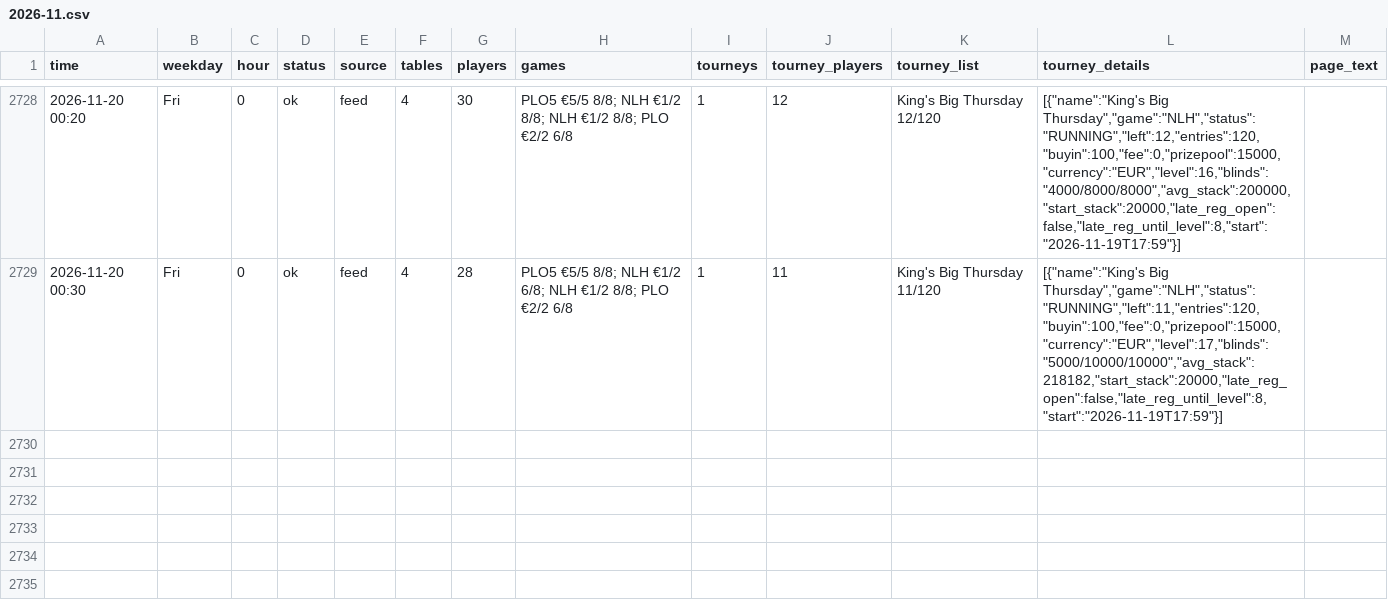
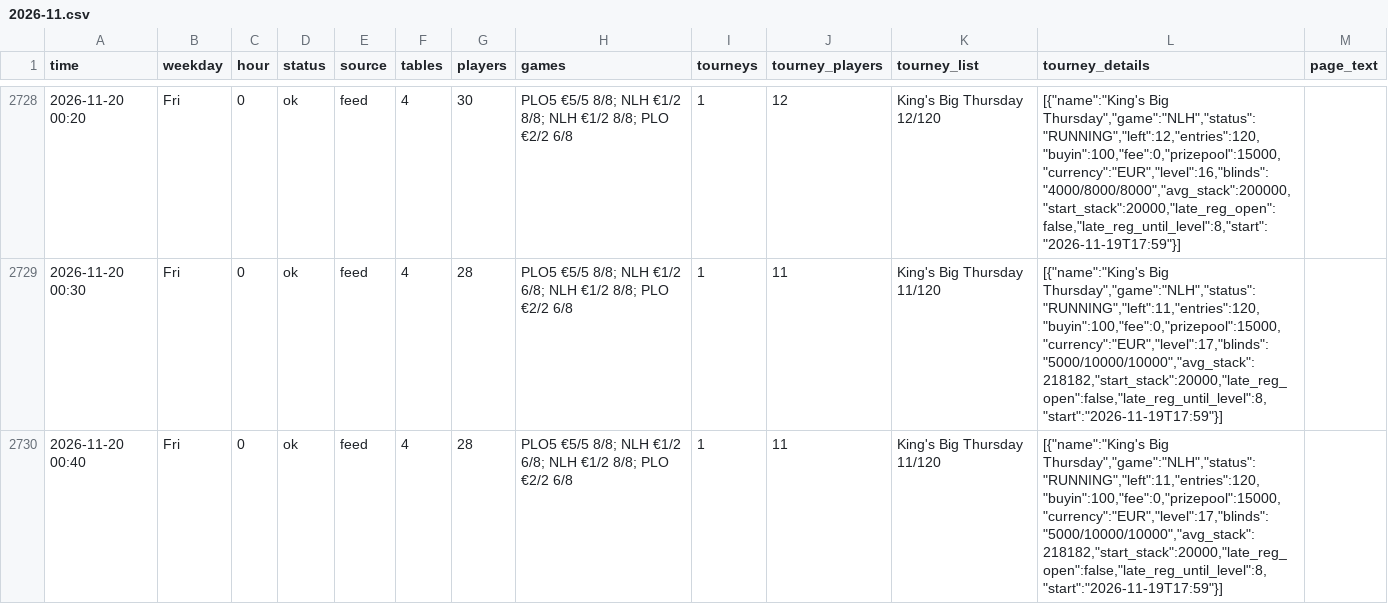
Before and after one commit to legendtoss/kings-tracker, a CSV file: data/2026-11.csv, drawn as a sheet; only a part is shown, gaps mark what is left out.

```diff
--- a/data/2026-11.csv
+++ b/data/2026-11.csv
@@ -2729 +2729,2 @@
 2026-11-20 00:30,Fri,0,ok,feed,4,28,PLO5 €5/5 8/8; NLH €1/2 6/8; NLH €1/2 8/8; PLO €2/2 6/8,1,11,King's Big Thursday 11/120,"[{""name"":""King's Big Thursday"",""game"":""NLH"",""status"":""RUNNING"",""left"":11,""entries"":120,""buyin"":100,""fee"":0,""prizepool"":15000,""currency"":""EUR"",""level"":17,""blinds"":""5000/10000/10000"",""avg_stack"":218182,""start_stack"":20000,""late_reg_open"":false,""late_reg_until_level"":8,""start"":""2026-11-19T17:59""}]",
+2026-11-20 00:40,Fri,0,ok,feed,4,28,PLO5 €5/5 8/8; NLH €1/2 6/8; NLH €1/2 8/8; PLO €2/2 6/8,1,11,King's Big Thursday 11/120,"[{""name"":""King's Big Thursday"",""game"":""NLH"",""status"":""RUNNING"",""left"":11,""entries"":120,""buyin"":100,""fee"":0,""prizepool"":15000,""currency"":""EUR"",""level"":17,""blinds"":""5000/10000/10000"",""avg_stack"":218182,""start_stack"":20000,""late_reg_open"":false,""late_reg_until_level"":8,""start"":""2026-11-19T17:59""}]",
```
Also changed, not shown: data/banco/2026-11.csv, data/cardcasino/2026-11.csv, 8 other files.
